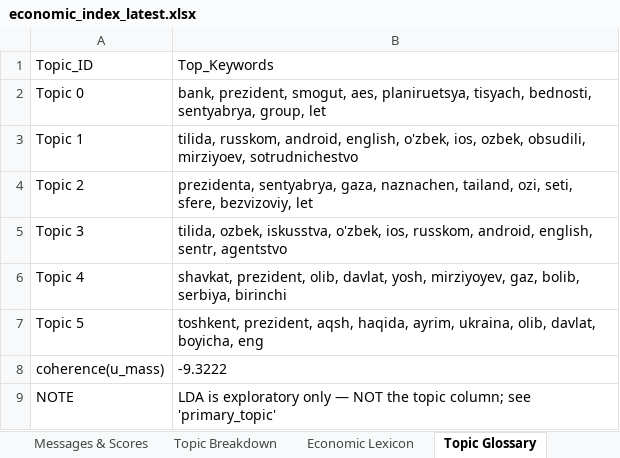
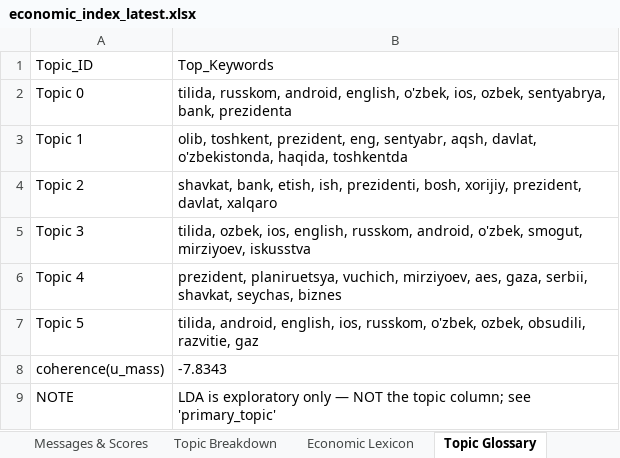
Before and after one commit to ArtikovSh/uz_economic_index, an Excel workbook: output/economic_index_latest.xlsx, sheet Topic Glossary, drawn as a sheet; values as stored, in another font and other column widths than the file's, no borders; the diff names each change by its address in the sheet, - before the commit and + after, or states it on an @@ line.

```diff
--- a/output/economic_index_latest.xlsx (sheet Topic Glossary)
+++ b/output/economic_index_latest.xlsx (sheet Topic Glossary)
-B2: bank, prezident, smogut, aes, planiruetsya, tisyach, bednosti, sentyabrya, group, let
+B2: tilida, russkom, android, english, o'zbek, ios, ozbek, sentyabrya, bank, prezidenta
-B3: tilida, russkom, android, english, o'zbek, ios, ozbek, obsudili, mirziyoev, sotrudnichestvo
+B3: olib, toshkent, prezident, eng, sentyabr, aqsh, davlat, o'zbekistonda, haqida, toshkentda
-B4: prezidenta, sentyabrya, gaza, naznachen, tailand, ozi, seti, sfere, bezvizoviy, let
+B4: shavkat, bank, etish, ish, prezidenti, bosh, xorijiy, prezident, davlat, xalqaro
-B5: tilida, ozbek, iskusstva, o'zbek, ios, russkom, android, english, sentr, agentstvo
+B5: tilida, ozbek, ios, english, russkom, android, o'zbek, smogut, mirziyoev, iskusstva
-B6: shavkat, prezident, olib, davlat, yosh, mirziyoyev, gaz, bolib, serbiya, birinchi
+B6: prezident, planiruetsya, vuchich, mirziyoev, aes, gaza, serbii, shavkat, seychas, biznes
-B7: toshkent, prezident, aqsh, haqida, ayrim, ukraina, olib, davlat, boyicha, eng
+B7: tilida, android, english, ios, russkom, o'zbek, ozbek, obsudili, razvitie, gaz
-B8: -9.3222
+B8: -7.8343
```
Also changed, not shown: sheet Messages & Scores, sheet Daily Index, sheet Topic Breakdown, charts or pictures, 3 other files.
